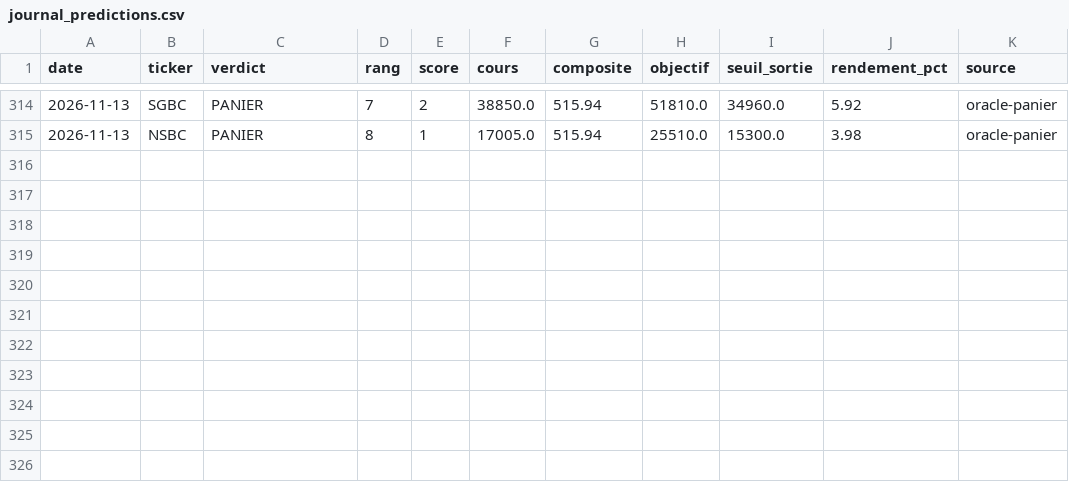
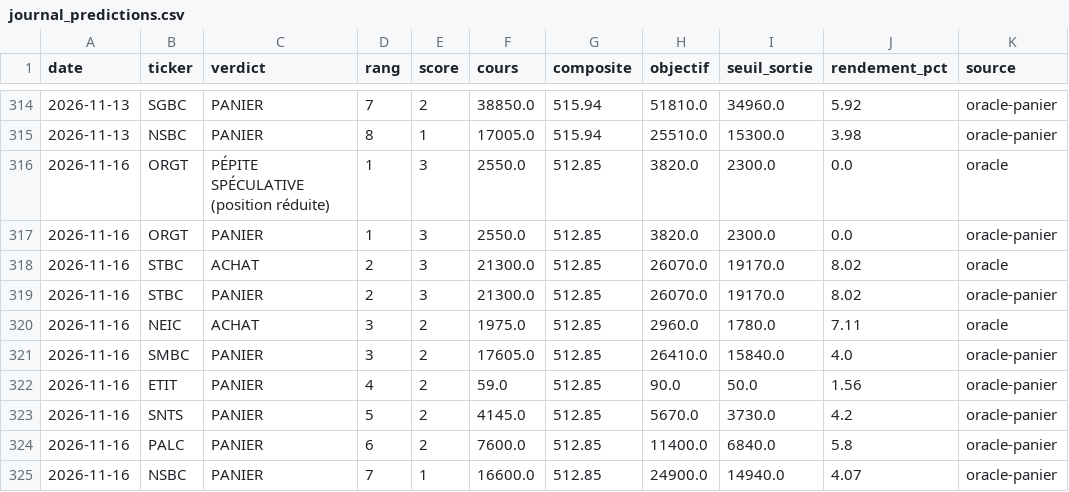
Before and after one commit to tiahogeraldjoel-eng/Cloud-claude-tiaho, a CSV file: .claude/skills/brvm-gem-finder/data/journal_predictions.csv, drawn as a sheet; only a part is shown, gaps mark what is left out; the diff names each change by its address in the sheet, - before the commit and + after, or states it on an @@ line.

```diff
--- a/.claude/skills/brvm-gem-finder/data/journal_predictions.csv
+++ b/.claude/skills/brvm-gem-finder/data/journal_predictions.csv
+row 316: 2026-11-16 | ORGT | PÉPITE SPÉCULATIVE (position réduite) | 1 | 3 | 2550.0 | 512.85 | 3820.0 | 2300.0 | 0.0 | oracle
+row 317: 2026-11-16 | ORGT | PANIER | 1 | 3 | 2550.0 | 512.85 | 3820.0 | 2300.0 | 0.0 | oracle-panier
+row 318: 2026-11-16 | STBC | ACHAT | 2 | 3 | 21300.0 | 512.85 | 26070.0 | 19170.0 | 8.02 | oracle
+row 319: 2026-11-16 | STBC | PANIER | 2 | 3 | 21300.0 | 512.85 | 26070.0 | 19170.0 | 8.02 | oracle-panier
+row 320: 2026-11-16 | NEIC | ACHAT | 3 | 2 | 1975.0 | 512.85 | 2960.0 | 1780.0 | 7.11 | oracle
+row 321: 2026-11-16 | SMBC | PANIER | 3 | 2 | 17605.0 | 512.85 | 26410.0 | 15840.0 | 4.0 | oracle-panier
+row 322: 2026-11-16 | ETIT | PANIER | 4 | 2 | 59.0 | 512.85 | 90.0 | 50.0 | 1.56 | oracle-panier
+row 323: 2026-11-16 | SNTS | PANIER | 5 | 2 | 4145.0 | 512.85 | 5670.0 | 3730.0 | 4.2 | oracle-panier
+row 324: 2026-11-16 | PALC | PANIER | 6 | 2 | 7600.0 | 512.85 | 11400.0 | 6840.0 | 5.8 | oracle-panier
+row 325: 2026-11-16 | NSBC | PANIER | 7 | 1 | 16600.0 | 512.85 | 24900.0 | 14940.0 | 4.07 | oracle-panier
```
